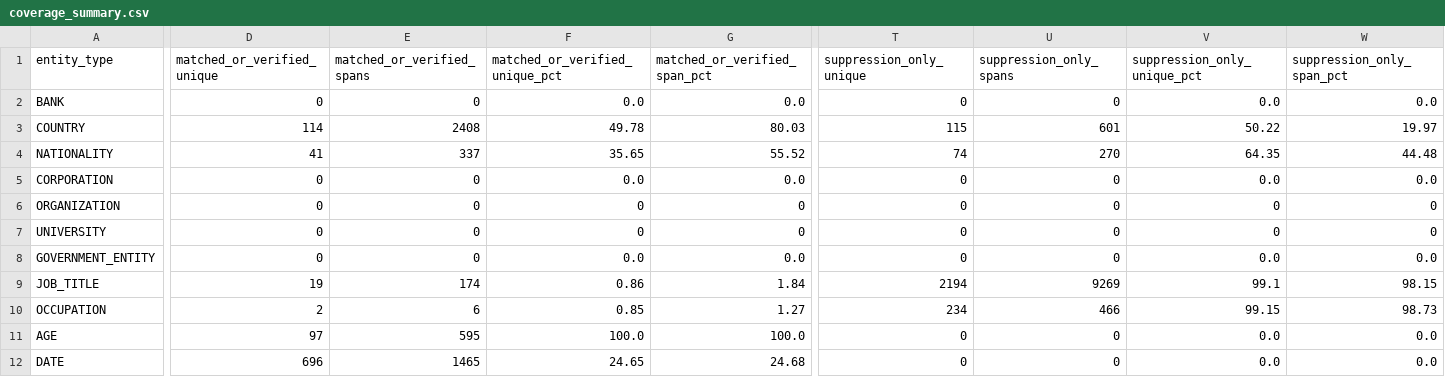
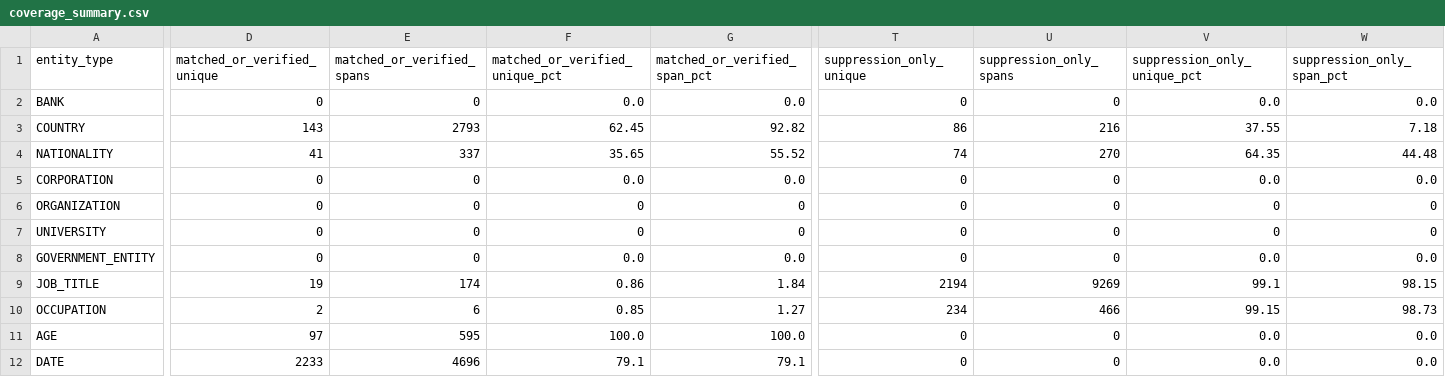
Before and after one commit to adhamthearray/Privacy_Gateway_Finaira, a CSV file: reports/ner_v1_generalization/coverage_summary.csv, drawn as a sheet; only a part is shown, gaps mark what is left out; the diff covers the shown part only; the diff names each change by its address in the sheet, - before the commit and + after, or states it on an @@ line.

```diff
--- a/reports/ner_v1_generalization/coverage_summary.csv
+++ b/reports/ner_v1_generalization/coverage_summary.csv
-D3 (matched_or_verified_unique): 114
+D3 (matched_or_verified_unique): 143
-E3 (matched_or_verified_spans): 2408
+E3 (matched_or_verified_spans): 2793
-F3 (matched_or_verified_unique_pct): 49.78
+F3 (matched_or_verified_unique_pct): 62.45
-G3 (matched_or_verified_span_pct): 80.03
+G3 (matched_or_verified_span_pct): 92.82
-T3 (suppression_only_unique): 115
+T3 (suppression_only_unique): 86
-U3 (suppression_only_spans): 601
+U3 (suppression_only_spans): 216
-V3 (suppression_only_unique_pct): 50.22
+V3 (suppression_only_unique_pct): 37.55
-W3 (suppression_only_span_pct): 19.97
+W3 (suppression_only_span_pct): 7.18
-D12 (matched_or_verified_unique): 696
+D12 (matched_or_verified_unique): 2233
-E12 (matched_or_verified_spans): 1465
+E12 (matched_or_verified_spans): 4696
-F12 (matched_or_verified_unique_pct): 24.65
+F12 (matched_or_verified_unique_pct): 79.1
-G12 (matched_or_verified_span_pct): 24.68
+G12 (matched_or_verified_span_pct): 79.1
```
Also changed, not shown: 4 edited cells elsewhere in this file, reports/ner_v1_generalization/coverage_country.csv, 53 other files.
